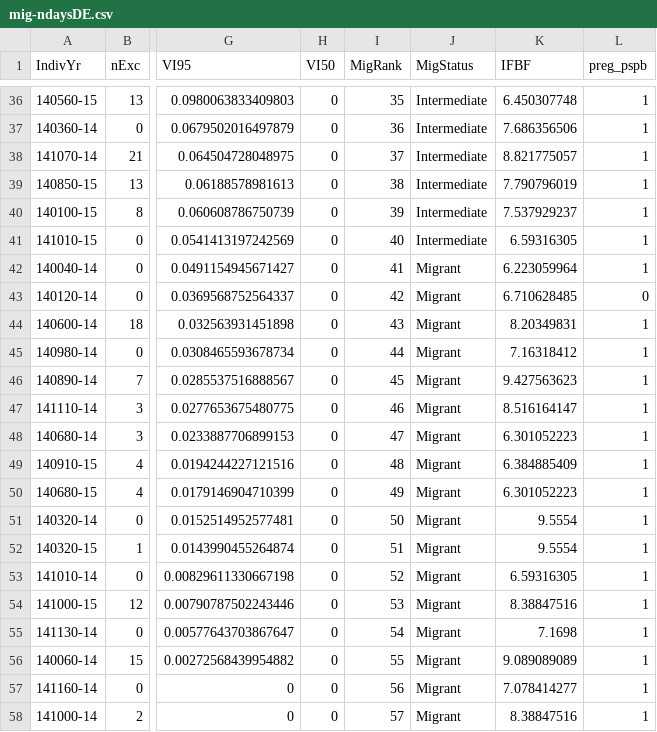
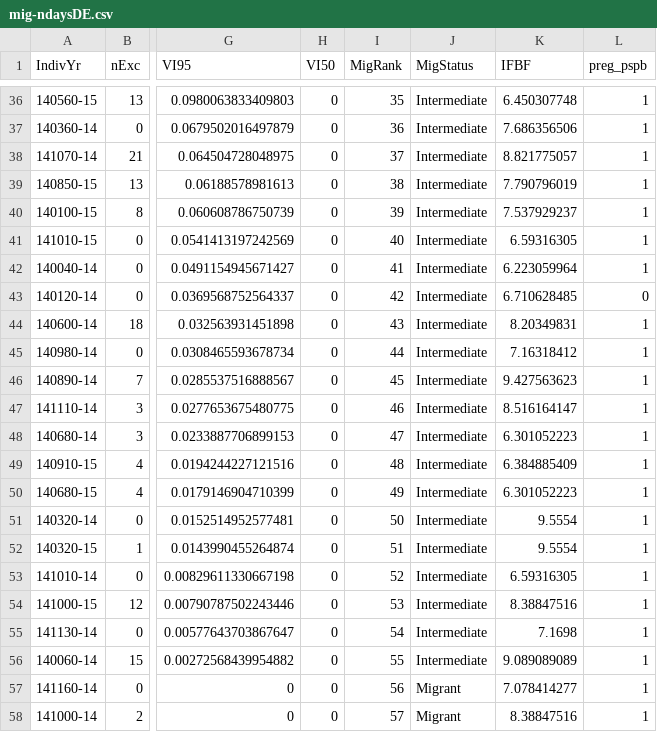
Before and after one commit to kjbark3r/Nutrition, a CSV file: mig-ndaysDE.csv, drawn as a sheet; only a part is shown, gaps mark what is left out; the diff names each change by its address in the sheet, - before the commit and + after, or states it on an @@ line.

```diff
--- a/mig-ndaysDE.csv
+++ b/mig-ndaysDE.csv
-J42:J56 (MigStatus): Migrant
+J42:J56 (MigStatus): Intermediate
```
Also changed, not shown: fecalnitrogen.csv, homerangeareas.csv, 8 other files.
